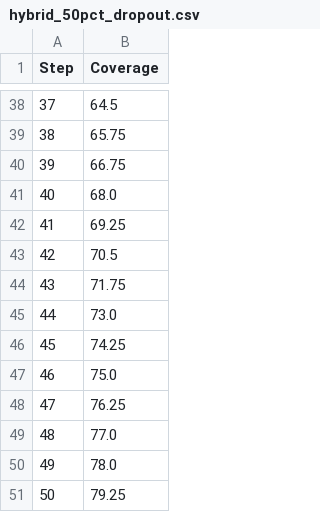
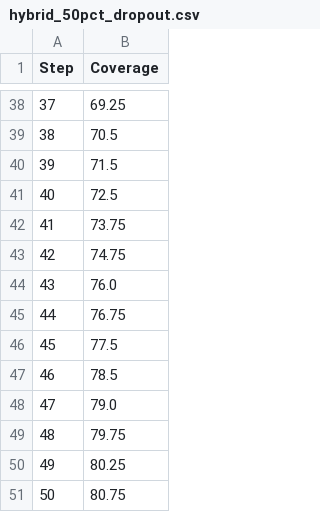
Before and after one commit to Abi-365/Multi-Agent-System-FYP, a CSV file: results/hybrid_50pct_dropout.csv, drawn as a sheet; only a part is shown, gaps mark what is left out; the diff covers the shown part only.

```diff
--- a/results/hybrid_50pct_dropout.csv
+++ b/results/hybrid_50pct_dropout.csv
@@ -38,14 +38,14 @@ Step,Coverage
-37,64.5
-38,65.75
-39,66.75
-40,68.0
-41,69.25
-42,70.5
-43,71.75
-44,73.0
-45,74.25
-46,75.0
-47,76.25
-48,77.0
-49,78.0
-50,79.25
+37,69.25
+38,70.5
+39,71.5
+40,72.5
+41,73.75
+42,74.75
+43,76.0
+44,76.75
+45,77.5
+46,78.5
+47,79.0
+48,79.75
+49,80.25
+50,80.75
```
Also changed, not shown: 26 edited cells elsewhere in this file, results/decentralised_10pct_dropout.csv, results/decentralised_30pct_dropout.csv, 15 other files.
